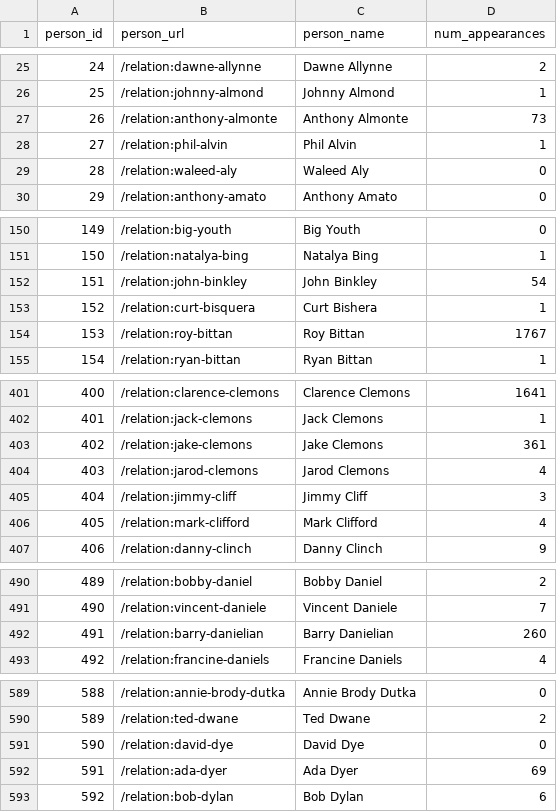
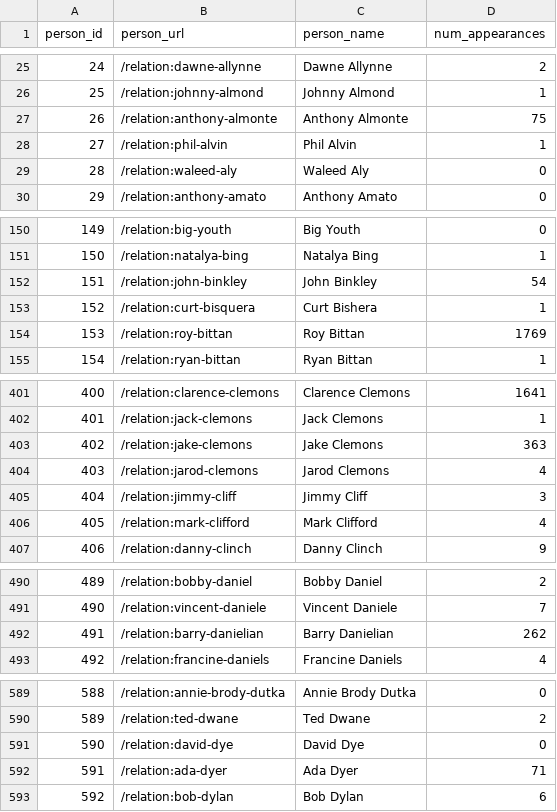
Before and after one commit to lilbud/Databruce-sqlite, a CSV file: _csv/persons.csv, drawn as a sheet; only a part is shown, gaps mark what is left out; the diff covers the shown part only.

```diff
--- a/_csv/persons.csv
+++ b/_csv/persons.csv
@@ -26,3 +26,3 @@ person_id,person_url,person_name,num_appearances
 25,/relation:johnny-almond,Johnny Almond,1
-26,/relation:anthony-almonte,Anthony Almonte,73
+26,/relation:anthony-almonte,Anthony Almonte,75
 27,/relation:phil-alvin,Phil Alvin,1
@@ -153,3 +153,3 @@ person_id,person_url,person_name,num_appearances
 152,/relation:curt-bisquera,Curt Bishera,1
-153,/relation:roy-bittan,Roy Bittan,1767
+153,/relation:roy-bittan,Roy Bittan,1769
 154,/relation:ryan-bittan,Ryan Bittan,1
@@ -402,3 +402,3 @@ person_id,person_url,person_name,num_appearances
 401,/relation:jack-clemons,Jack Clemons,1
-402,/relation:jake-clemons,Jake Clemons,361
+402,/relation:jake-clemons,Jake Clemons,363
 403,/relation:jarod-clemons,Jarod Clemons,4
@@ -491,3 +491,3 @@ person_id,person_url,person_name,num_appearances
 490,/relation:vincent-daniele,Vincent Daniele,7
-491,/relation:barry-danielian,Barry Danielian,260
+491,/relation:barry-danielian,Barry Danielian,262
 492,/relation:francine-daniels,Francine Daniels,4
@@ -591,3 +591,3 @@ person_id,person_url,person_name,num_appearances
 590,/relation:david-dye,David Dye,0
-591,/relation:ada-dyer,Ada Dyer,69
+591,/relation:ada-dyer,Ada Dyer,71
 592,/relation:bob-dylan,Bob Dylan,6
```
Also changed, not shown: 13 edited cells elsewhere in this file, _csv/bands.csv, 3 other files.
